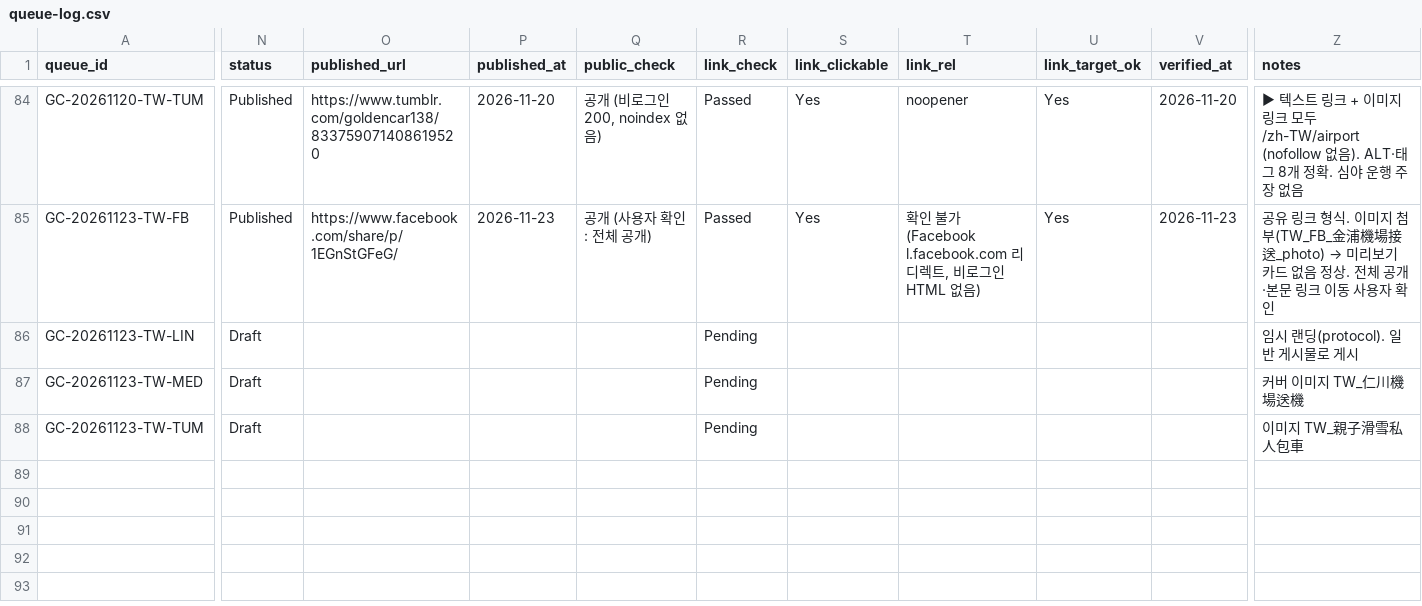
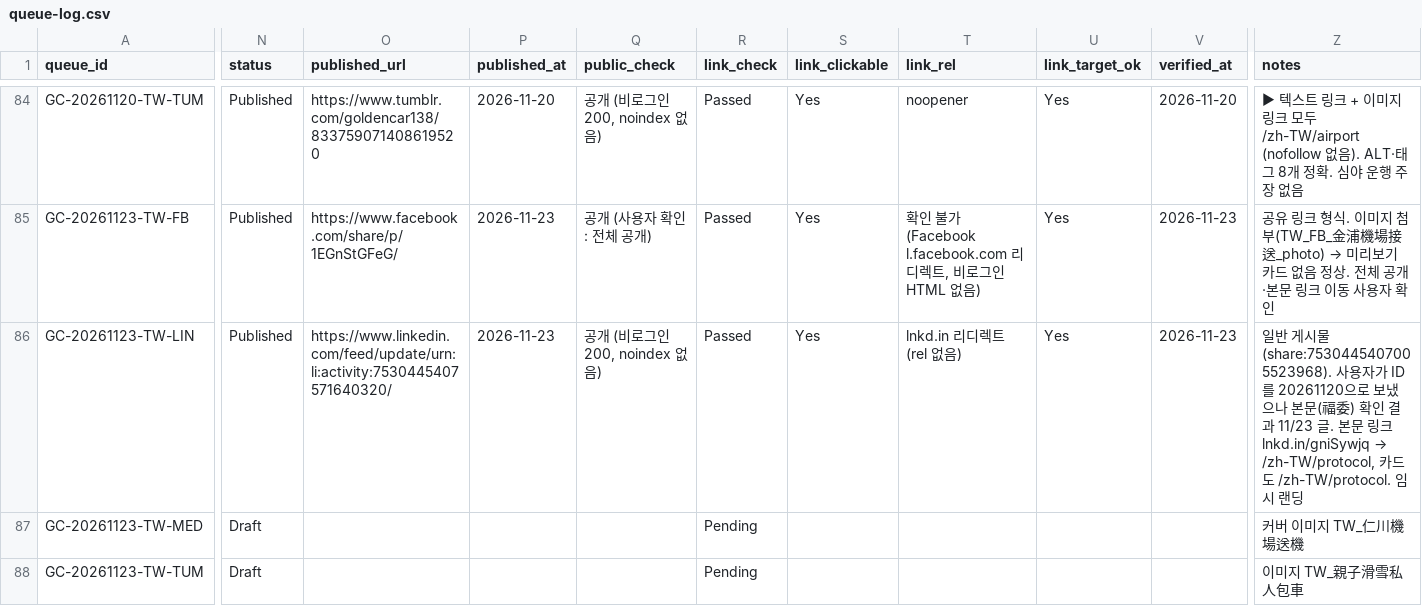
Before and after one commit to NJM-hub/NJM, a CSV file: .claude/skills/goldencar-backlink/queue-log.csv, drawn as a sheet; only a part is shown, gaps mark what is left out; the diff names each change by its address in the sheet, - before the commit and + after, or states it on an @@ line.

```diff
--- a/.claude/skills/goldencar-backlink/queue-log.csv
+++ b/.claude/skills/goldencar-backlink/queue-log.csv
-N86 (status): Draft
+N86 (status): Published
-O86 (published_url): (empty)
+O86 (published_url): https://www.linkedin.com/feed/update/urn:li:activity:7530445407571640320/
-P86 (published_at): (empty)
+P86 (published_at): 2026-11-23
-Q86 (public_check): (empty)
+Q86 (public_check): 공개 (비로그인 200, noindex 없음)
-R86 (link_check): Pending
+R86 (link_check): Passed
-S86 (link_clickable): (empty)
+S86 (link_clickable): Yes
-T86 (link_rel): (empty)
+T86 (link_rel): lnkd.in 리디렉트 (rel 없음)
-U86 (link_target_ok): (empty)
+U86 (link_target_ok): Yes
-V86 (verified_at): (empty)
+V86 (verified_at): 2026-11-23
@@ Z86 (notes): 임시 랜딩(protocol). 일반 게시물로 게시 → 일반 게시물(share:7530445407005523968). 사용자가 ID를 20261120으로 보냈으나 본문(福委) 확인 결과 11/23 글. 본문 링크 lnkd.in/gniSywjq → /zh-TW/protocol, 카드도 /zh-TW/protocol. 임시 랜딩 @@
```
